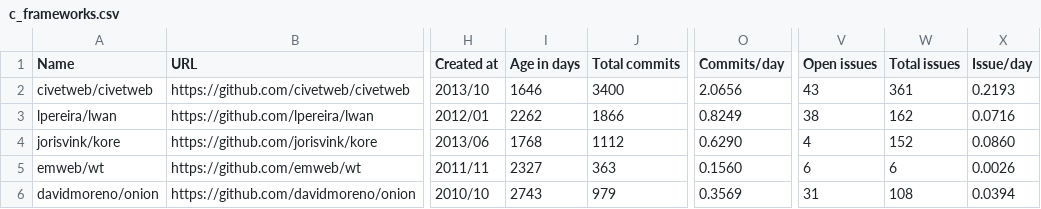
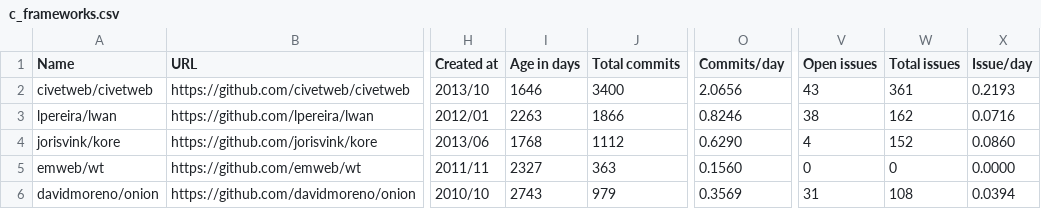
Before and after one commit to fedir/ghstat, a CSV file: stats/c_frameworks.csv, drawn as a sheet; only a part is shown, gaps mark what is left out; the diff names each change by its address in the sheet, - before the commit and + after, or states it on an @@ line.

```diff
--- a/stats/c_frameworks.csv
+++ b/stats/c_frameworks.csv
-I3 (Age in days): 2262
+I3 (Age in days): 2263
-O3 (Commits/day): 0.8249
+O3 (Commits/day): 0.8246
-V5 (Open issues): 6
+V5 (Open issues): 0
-W5 (Total issues): 6
+W5 (Total issues): 0
-X5 (Issue/day): 0.0026
+X5 (Issue/day): 0.0000
```
Also changed, not shown: stats/all_frameworks.csv, stats/java_cms.csv, 5 other files.
